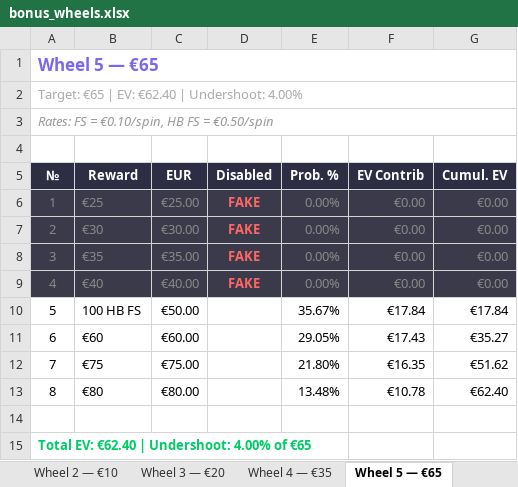
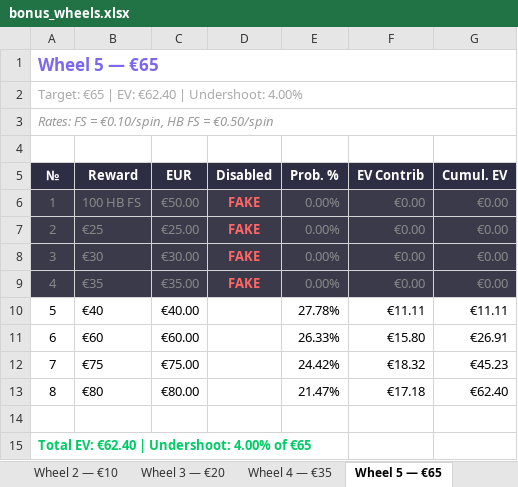
Before and after one commit to Dimon8theDog/wheel_decider, an Excel workbook: bonus_wheels.xlsx, sheet Wheel 5 — €65, drawn as a sheet; values as stored, in another font and other column widths than the file's, no borders; the diff names each change by its address in the sheet, - before the commit and + after, or states it on an @@ line.

```diff
--- a/bonus_wheels.xlsx (sheet Wheel 5 — €65)
+++ b/bonus_wheels.xlsx (sheet Wheel 5 — €65)
-B6 (Reward): €25
+B6 (Reward): 100 HB FS
-C6 (EUR): €25.00
+C6 (EUR): €50.00
-B7 (Reward): €30
+B7 (Reward): €25
-C7 (EUR): €30.00
+C7 (EUR): €25.00
-B8 (Reward): €35
+B8 (Reward): €30
-C8 (EUR): €35.00
+C8 (EUR): €30.00
-B9 (Reward): €40
+B9 (Reward): €35
-C9 (EUR): €40.00
+C9 (EUR): €35.00
-B10 (Reward): 100 HB FS
+B10 (Reward): €40
-C10 (EUR): €50.00
+C10 (EUR): €40.00
-E10 (Prob. %): 35.67%
+E10 (Prob. %): 27.78%
-F10 (EV Contrib): €17.84
+F10 (EV Contrib): €11.11
-G10 (Cumul. EV): €17.84
+G10 (Cumul. EV): €11.11
-E11 (Prob. %): 29.05%
+E11 (Prob. %): 26.33%
-F11 (EV Contrib): €17.43
+F11 (EV Contrib): €15.80
-G11 (Cumul. EV): €35.27
+G11 (Cumul. EV): €26.91
-E12 (Prob. %): 21.80%
+E12 (Prob. %): 24.42%
-F12 (EV Contrib): €16.35
+F12 (EV Contrib): €18.32
-G12 (Cumul. EV): €51.62
+G12 (Cumul. EV): €45.23
-E13 (Prob. %): 13.48%
+E13 (Prob. %): 21.47%
-F13 (EV Contrib): €10.78
+F13 (EV Contrib): €17.18
```
Also changed, not shown: sheet Wheel 4 — €35, sheet Summary, 2 other files.
